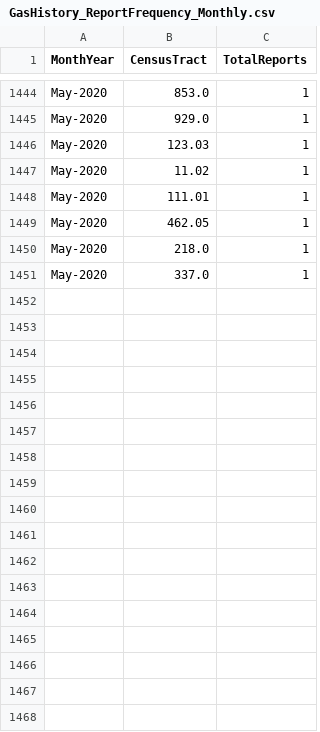
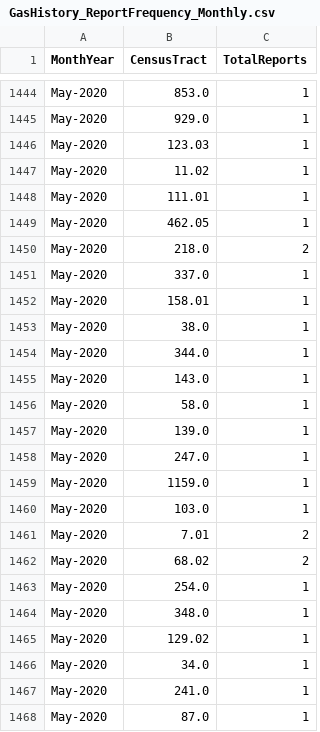
Before and after one commit to mhasan004/GasLeakProject, a CSV file: Getting_GasLeak_Data/DataFiles/GasHistory_ReportFrequency_Monthly.csv, drawn as a sheet; only a part is shown, gaps mark what is left out; the diff covers the shown part only.

```diff
--- a/Getting_GasLeak_Data/DataFiles/GasHistory_ReportFrequency_Monthly.csv
+++ b/Getting_GasLeak_Data/DataFiles/GasHistory_ReportFrequency_Monthly.csv
@@ -1449,3 +1449,20 @@ May-2020,111.01,1
 May-2020,462.05,1
-May-2020,218.0,1
+May-2020,218.0,2
 May-2020,337.0,1
+May-2020,158.01,1
+May-2020,38.0,1
+May-2020,344.0,1
+May-2020,143.0,1
+May-2020,58.0,1
+May-2020,139.0,1
+May-2020,247.0,1
+May-2020,1159.0,1
+May-2020,103.0,1
+May-2020,7.01,2
+May-2020,68.02,2
+May-2020,254.0,1
+May-2020,348.0,1
+May-2020,129.02,1
+May-2020,34.0,1
+May-2020,241.0,1
+May-2020,87.0,1
```
Also changed, not shown: 18 added rows and 8 edited cells elsewhere in this file, Getting_GasLeak_Data/DataFiles/GasHistory_ConEdisonTracts.csv, Getting_GasLeak_Data/DataFiles/GasHistory_ReportFrequency_Hourly.csv.
